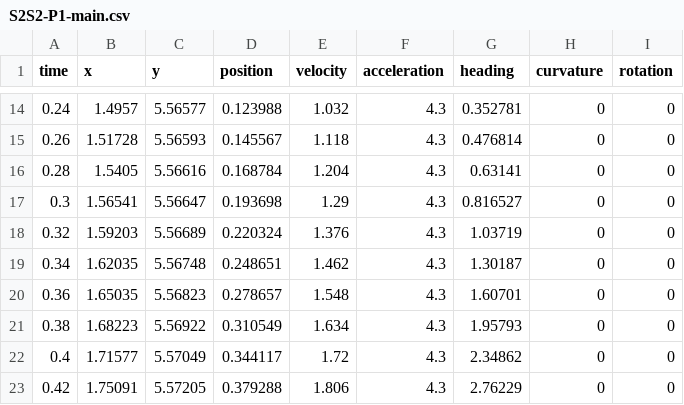
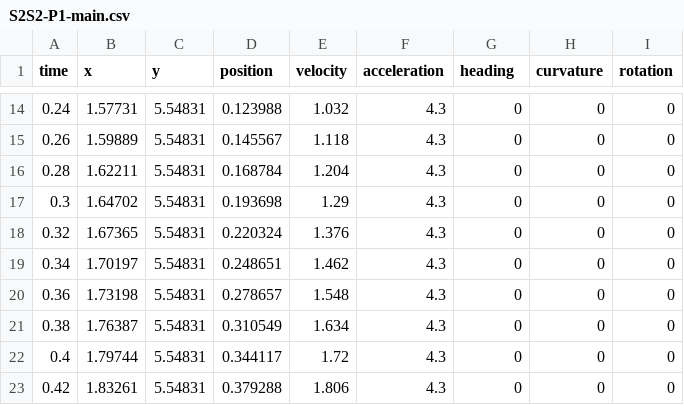
Before and after one commit to errorcodexero/allegro2024, a CSV file: src/main/deploy/paths/S2S2-P1-main.csv, drawn as a sheet; only a part is shown, gaps mark what is left out; the diff covers the shown part only.

```diff
--- a/src/main/deploy/paths/S2S2-P1-main.csv
+++ b/src/main/deploy/paths/S2S2-P1-main.csv
@@ -14,10 +14,10 @@
-0.24,1.4957,5.56577,0.123988,1.032,4.3,0.352781,0,0
-0.26,1.51728,5.56593,0.145567,1.118,4.3,0.476814,0,0
-0.28,1.5405,5.56616,0.168784,1.204,4.3,0.63141,0,0
-0.3,1.56541,5.56647,0.193698,1.29,4.3,0.816527,0,0
-0.32,1.59203,5.56689,0.220324,1.376,4.3,1.03719,0,0
-0.34,1.62035,5.56748,0.248651,1.462,4.3,1.30187,0,0
-0.36,1.65035,5.56823,0.278657,1.548,4.3,1.60701,0,0
-0.38,1.68223,5.56922,0.310549,1.634,4.3,1.95793,0,0
-0.4,1.71577,5.57049,0.344117,1.72,4.3,2.34862,0,0
-0.42,1.75091,5.57205,0.379288,1.806,4.3,2.76229,0,0
+0.24,1.57731,5.54831,0.123988,1.032,4.3,0,0,0
+0.26,1.59889,5.54831,0.145567,1.118,4.3,0,0,0
+0.28,1.62211,5.54831,0.168784,1.204,4.3,0,0,0
+0.3,1.64702,5.54831,0.193698,1.29,4.3,0,0,0
+0.32,1.67365,5.54831,0.220324,1.376,4.3,0,0,0
+0.34,1.70197,5.54831,0.248651,1.462,4.3,0,0,0
+0.36,1.73198,5.54831,0.278657,1.548,4.3,0,0,0
+0.38,1.76387,5.54831,0.310549,1.634,4.3,0,0,0
+0.4,1.79744,5.54831,0.344117,1.72,4.3,0,0,0
+0.42,1.83261,5.54831,0.379288,1.806,4.3,0,0,0
```
Also changed, not shown: 170 edited cells elsewhere in this file, src/main/deploy/paths/S1S4-P1-main.csv, src/main/deploy/paths/S1S4-P3-main.csv, 18 other files.
